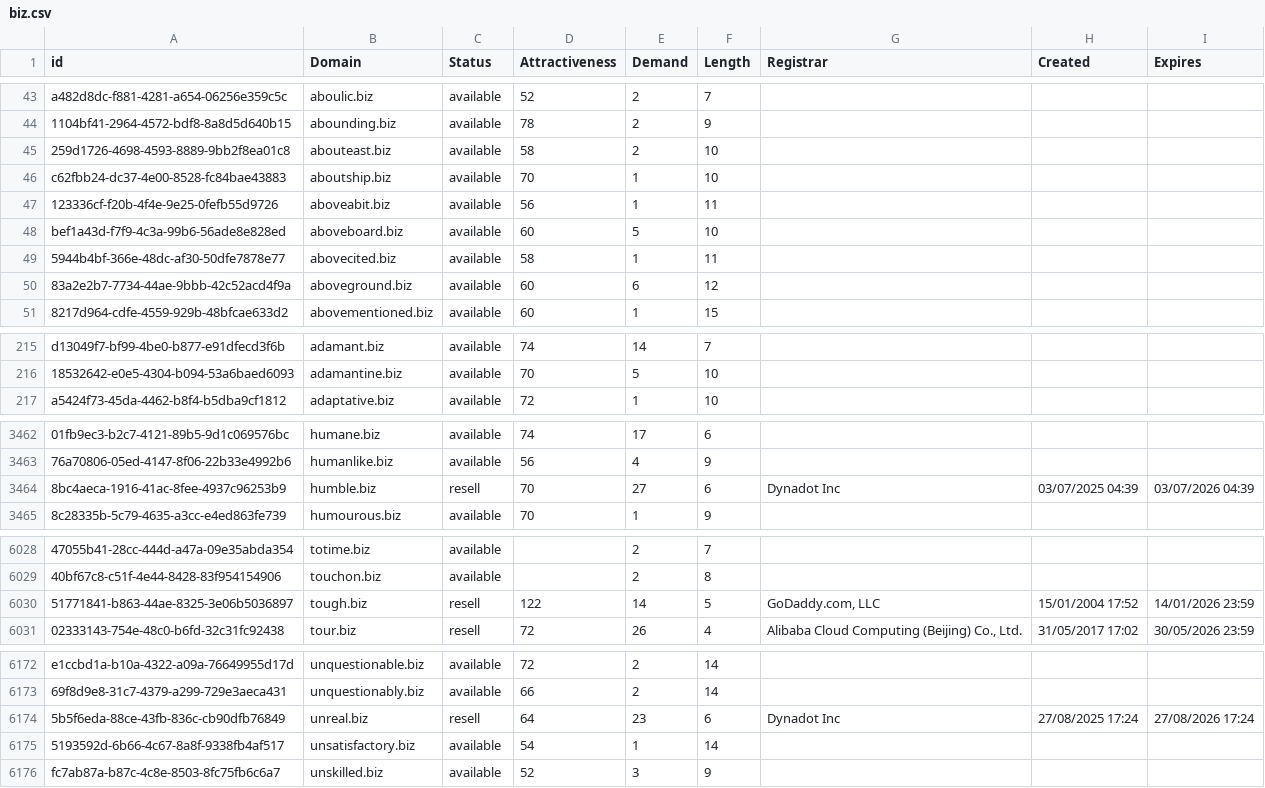
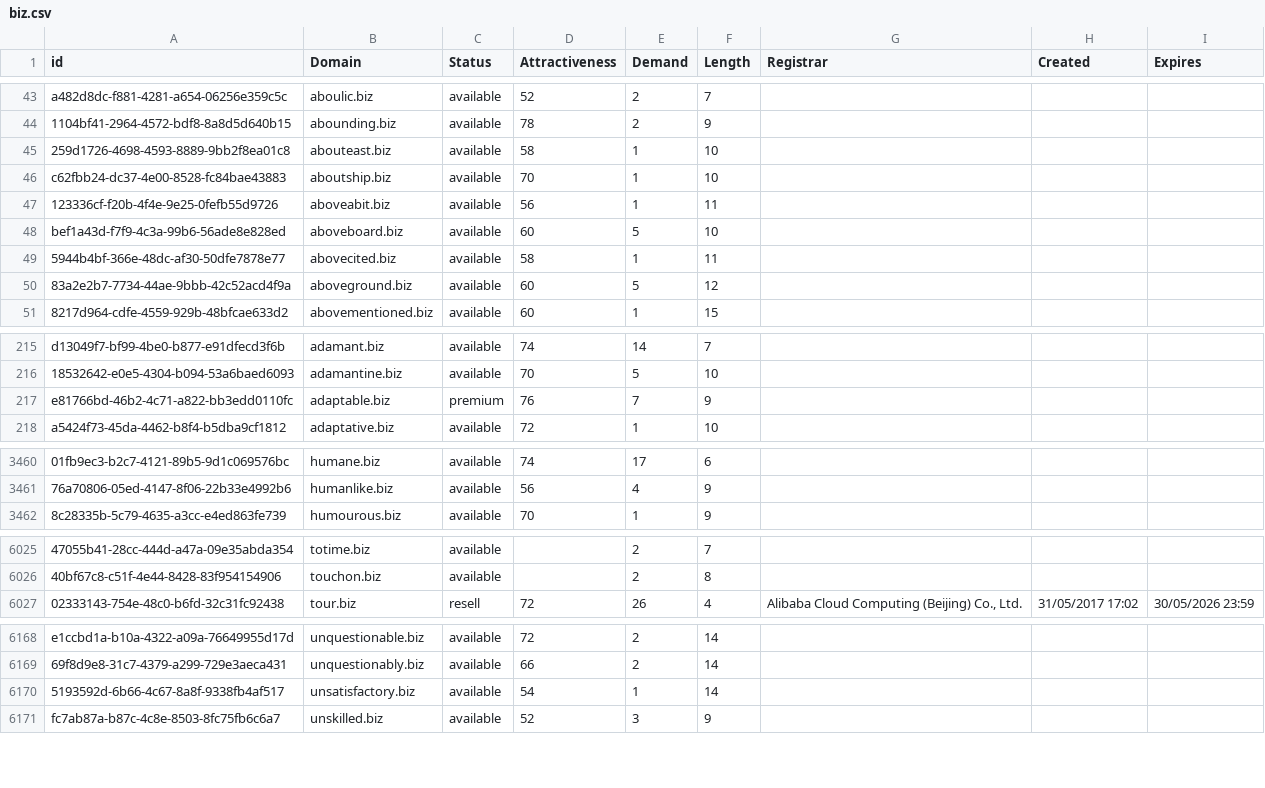
Before and after one commit to UniqueDomains/biz-oneword-domains, a CSV file: biz.csv, drawn as a sheet; only a part is shown, gaps mark what is left out; removed rows and columns are numbered as before the commit, all else as after; the diff covers the shown part only; the diff names each change by its address in the sheet, - before the commit and + after, or states it on an @@ line.

```diff
--- a/biz.csv
+++ b/biz.csv
-E45 (Demand): 2
+E45 (Demand): 1
-E50 (Demand): 6
+E50 (Demand): 5
+row 217: e81766bd-46b2-4c71-a822-bb3edd0110fc | adaptable.biz | premium | 76 | 7 | 9
-row 3464: 8bc4aeca-1916-41ac-8fee-4937c96253b9 | humble.biz | resell | 70 | 27 | 6 | Dynadot Inc | 03/07/2025 04:39 | 03/07/2026 04:39
-row 6030: 51771841-b863-44ae-8325-3e06b5036897 | tough.biz | resell | 122 | 14 | 5 | GoDaddy.com, LLC | 15/01/2004 17:52 | 14/01/2026 23:59
-row 6174: 5b5f6eda-88ce-43fb-836c-cb90dfb76849 | unreal.biz | resell | 64 | 23 | 6 | Dynadot Inc | 27/08/2025 17:24 | 27/08/2026 17:24
```
Also changed, not shown: 1 added row, 4 removed rows and 107 edited cells elsewhere in this file, 2 other files.
